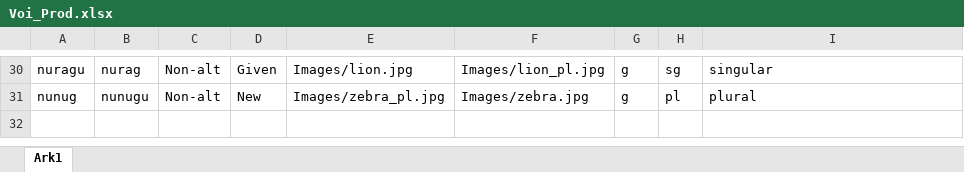
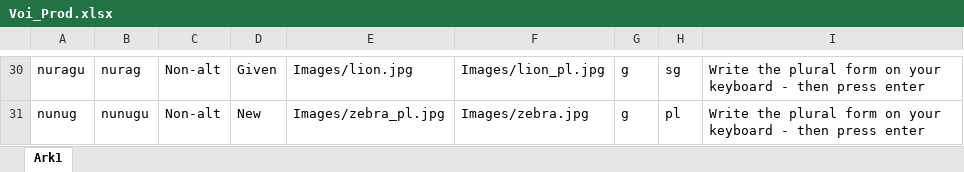
Before and after one commit to JulianKLy/ortexp, an Excel workbook: Lists/Voi_Prod.xlsx, sheet Ark1, drawn as a sheet; only a part is shown, gaps mark what is left out; values as stored, in another font and other column widths than the file's, no borders; the diff covers the shown part only; the diff names each change by its address in the sheet, - before the commit and + after, or states it on an @@ line.

```diff
--- a/Lists/Voi_Prod.xlsx (sheet Ark1)
+++ b/Lists/Voi_Prod.xlsx (sheet Ark1)
-I30: singular
+I30: Write the plural form on your keyboard - then press enter
-I31: plural
+I31: Write the plural form on your keyboard - then press enter
```
Also changed, not shown: 28 edited cells elsewhere in this sheet.
